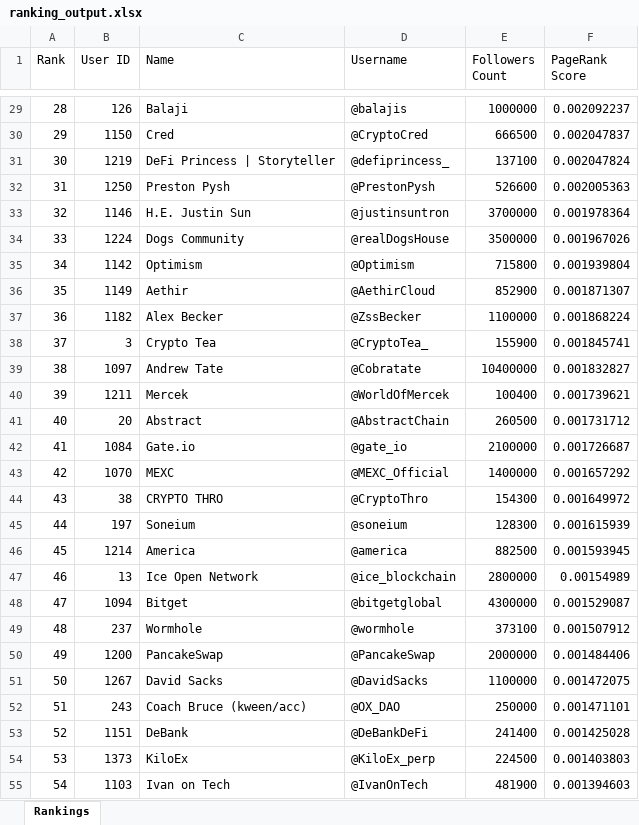
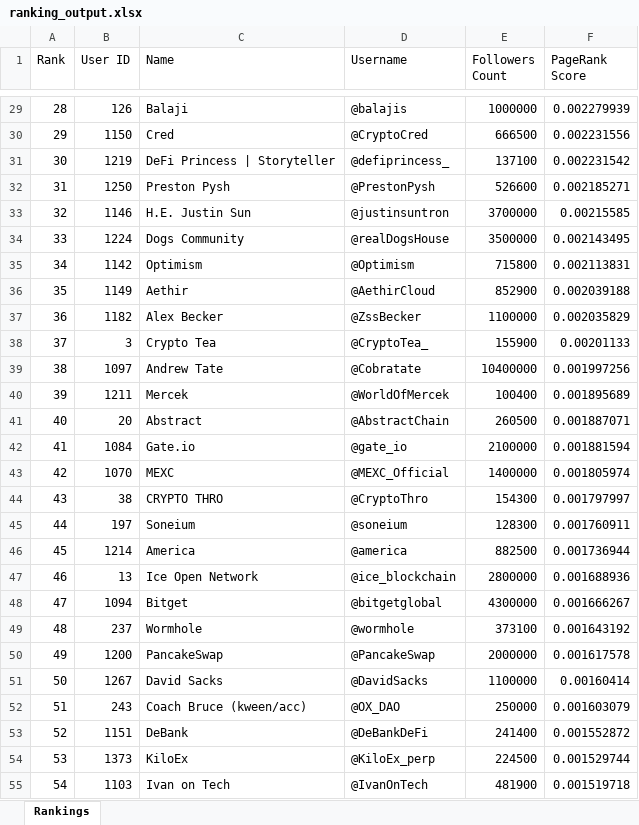
Before and after one commit to VietCH57/twitter-influencer-ranking, an Excel workbook: twitter-influencer-ranking/ranking_output.xlsx, sheet Rankings, drawn as a sheet; only a part is shown, gaps mark what is left out; values as stored, in another font and other column widths than the file's, no borders; the diff covers the shown part only; the diff names each change by its address in the sheet, - before the commit and + after, or states it on an @@ line.

```diff
--- a/twitter-influencer-ranking/ranking_output.xlsx (sheet Rankings)
+++ b/twitter-influencer-ranking/ranking_output.xlsx (sheet Rankings)
-F29 (PageRank Score): 0.002092237
+F29 (PageRank Score): 0.002279939
-F30 (PageRank Score): 0.002047837
+F30 (PageRank Score): 0.002231556
-F31 (PageRank Score): 0.002047824
+F31 (PageRank Score): 0.002231542
-F32 (PageRank Score): 0.002005363
+F32 (PageRank Score): 0.002185271
-F33 (PageRank Score): 0.001978364
+F33 (PageRank Score): 0.00215585
-F34 (PageRank Score): 0.001967026
+F34 (PageRank Score): 0.002143495
-F35 (PageRank Score): 0.001939804
+F35 (PageRank Score): 0.002113831
-F36 (PageRank Score): 0.001871307
+F36 (PageRank Score): 0.002039188
-F37 (PageRank Score): 0.001868224
+F37 (PageRank Score): 0.002035829
-F38 (PageRank Score): 0.001845741
+F38 (PageRank Score): 0.00201133
-F39 (PageRank Score): 0.001832827
+F39 (PageRank Score): 0.001997256
-F40 (PageRank Score): 0.001739621
+F40 (PageRank Score): 0.001895689
-F41 (PageRank Score): 0.001731712
+F41 (PageRank Score): 0.001887071
-F42 (PageRank Score): 0.001726687
+F42 (PageRank Score): 0.001881594
-F43 (PageRank Score): 0.001657292
+F43 (PageRank Score): 0.001805974
-F44 (PageRank Score): 0.001649972
+F44 (PageRank Score): 0.001797997
-F45 (PageRank Score): 0.001615939
+F45 (PageRank Score): 0.001760911
-F46 (PageRank Score): 0.001593945
+F46 (PageRank Score): 0.001736944
-F47 (PageRank Score): 0.00154989
+F47 (PageRank Score): 0.001688936
-F48 (PageRank Score): 0.001529087
+F48 (PageRank Score): 0.001666267
-F49 (PageRank Score): 0.001507912
+F49 (PageRank Score): 0.001643192
-F50 (PageRank Score): 0.001484406
+F50 (PageRank Score): 0.001617578
-F51 (PageRank Score): 0.001472075
+F51 (PageRank Score): 0.00160414
-F52 (PageRank Score): 0.001471101
+F52 (PageRank Score): 0.001603079
-F53 (PageRank Score): 0.001425028
+F53 (PageRank Score): 0.001552872
-F54 (PageRank Score): 0.001403803
+F54 (PageRank Score): 0.001529744
-F55 (PageRank Score): 0.001394603
+F55 (PageRank Score): 0.001519718
```
Also changed, not shown: 2 removed rows, 83 edited cells and row numbers in column A elsewhere in this sheet, twitter-influencer-ranking/cleaned_data.xlsx, 10 other files.
